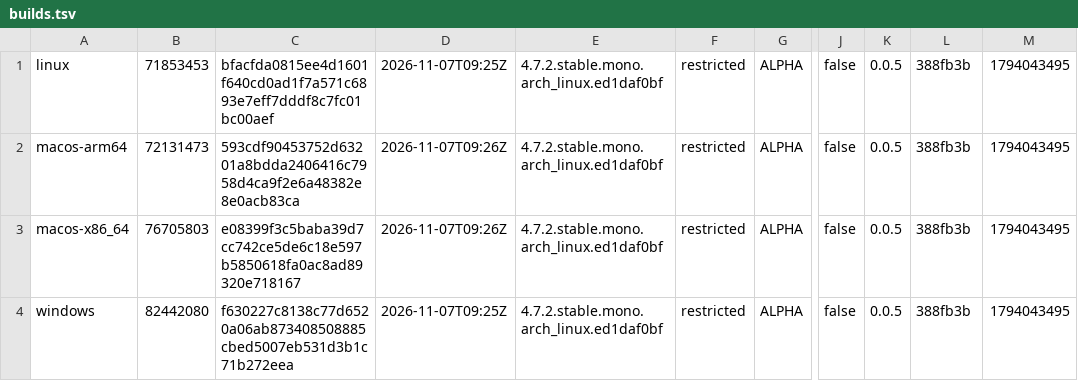
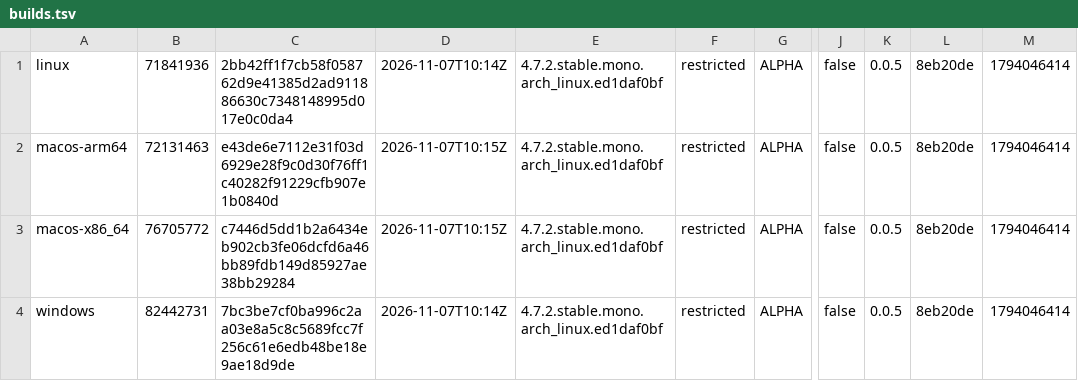
Before and after one commit to tkfnetwork/universus-simulator-clients, a TSV file: builds.tsv, drawn as a sheet; only a part is shown, gaps mark what is left out; the diff names each change by its address in the sheet, - before the commit and + after, or states it on an @@ line.

Commit message:
ALPHA restricted build, 2026-11-07

```diff
--- a/builds.tsv
+++ b/builds.tsv
-B1: 71853453
+B1: 71841936
-C1: bfacfda0815ee4d1601f640cd0ad1f7a571c6893e7eff7dddf8c7fc01bc00aef
+C1: 2bb42ff1f7cb58f058762d9e41385d2ad911886630c7348148995d017e0c0da4
-D1: 2026-11-07T09:25Z
+D1: 2026-11-07T10:14Z
-L1:L4: 388fb3b
+L1:L4: 8eb20de
-M1:M4: 1794043495
+M1:M4: 1794046414
-B2: 72131473
+B2: 72131463
-C2: 593cdf90453752d63201a8bdda2406416c7958d4ca9f2e6a48382e8e0acb83ca
+C2: e43de6e7112e31f03d6929e28f9c0d30f76ff1c40282f91229cfb907e1b0840d
-D2:D3: 2026-11-07T09:26Z
+D2:D3: 2026-11-07T10:15Z
-B3: 76705803
+B3: 76705772
-C3: e08399f3c5baba39d7cc742ce5de6c18e597b5850618fa0ac8ad89320e718167
+C3: c7446d5dd1b2a6434eb902cb3fe06dcfd6a46bb89fdb149d85927ae38bb29284
-B4: 82442080
+B4: 82442731
-C4: f630227c8138c77d6520a06ab873408508885cbed5007eb531d3b1c71b272eea
+C4: 7bc3be7cf0ba996c2aa03e8a5c8c5689fcc7f256c61e6edb48be18e9ae18d9de
-D4: 2026-11-07T09:25Z
+D4: 2026-11-07T10:14Z
```
Also changed, not shown: 6 other files.
